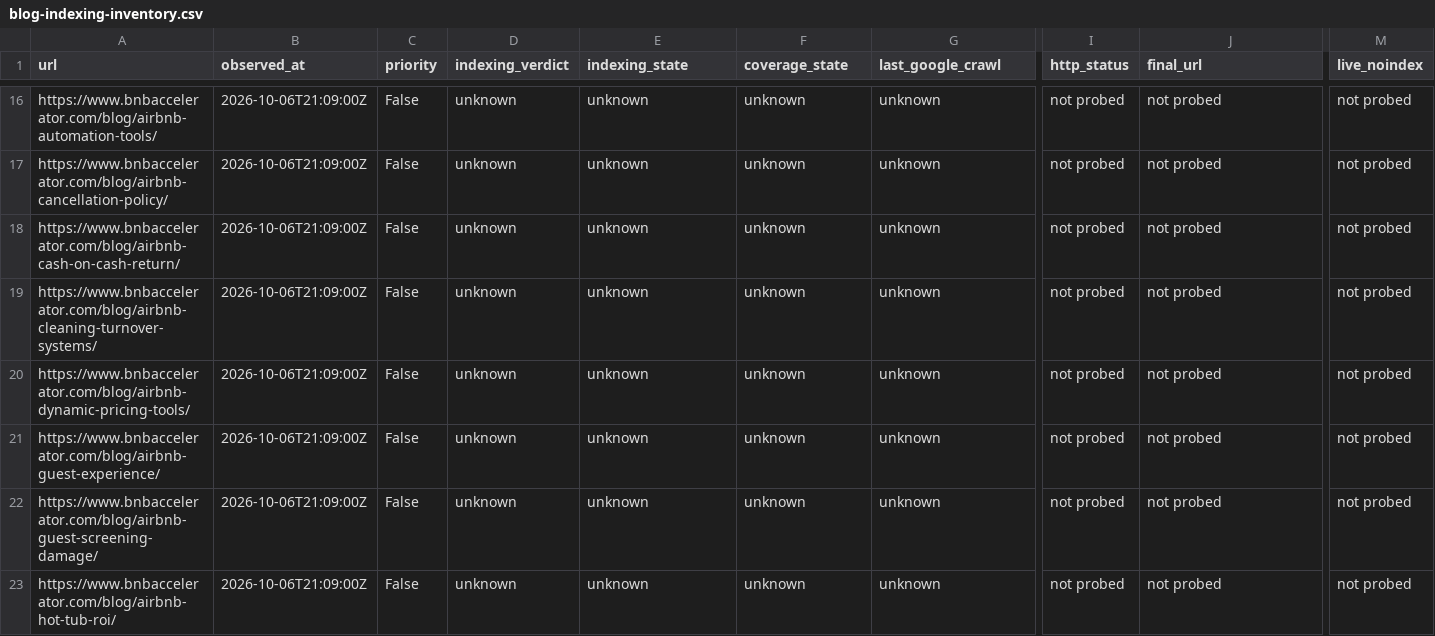
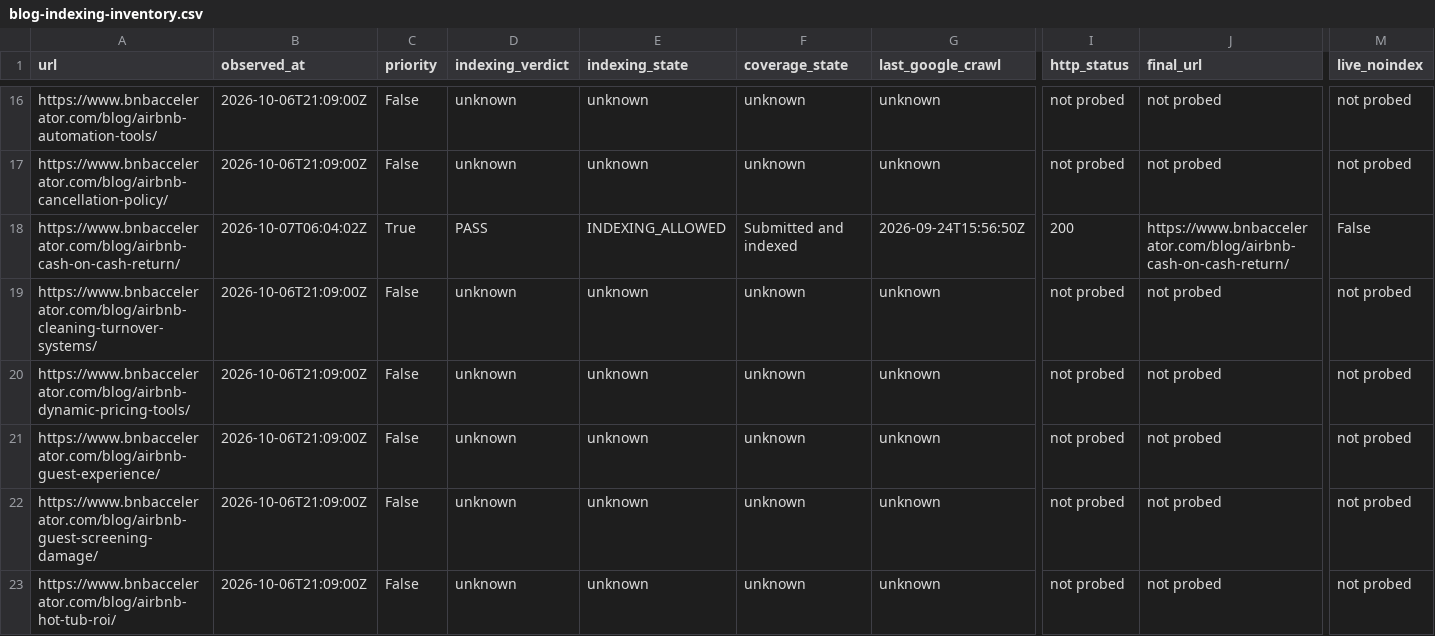
Before and after one commit to drconnorrobertson/bnb-accelerator-site, a CSV file: _gen/blog-indexing-inventory.csv, drawn as a sheet; only a part is shown, gaps mark what is left out; the diff covers the shown part only; the diff names each change by its address in the sheet, - before the commit and + after, or states it on an @@ line.

Commit message:
Record verified cash-return release and prior indexing evidence

```diff
--- a/_gen/blog-indexing-inventory.csv
+++ b/_gen/blog-indexing-inventory.csv
-B18 (observed_at): 2026-10-06T21:09:00Z
+B18 (observed_at): 2026-10-07T06:04:02Z
-C18 (priority): False
+C18 (priority): True
-D18 (indexing_verdict): unknown
+D18 (indexing_verdict): PASS
-E18 (indexing_state): unknown
+E18 (indexing_state): INDEXING_ALLOWED
-F18 (coverage_state): unknown
+F18 (coverage_state): Submitted and indexed
-G18 (last_google_crawl): unknown
+G18 (last_google_crawl): 2026-09-24T15:56:50Z
-I18 (http_status): not probed
+I18 (http_status): 200
-J18 (final_url): not probed
+J18 (final_url): https://www.bnbaccelerator.com/blog/airbnb-cash-on-cash-return/
-M18 (live_noindex): not probed
+M18 (live_noindex): False
```
Also changed, not shown: 3 edited cells elsewhere in this file, 4 other files.
